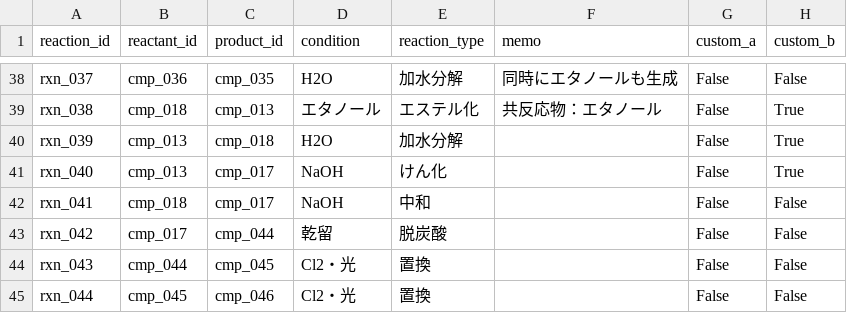
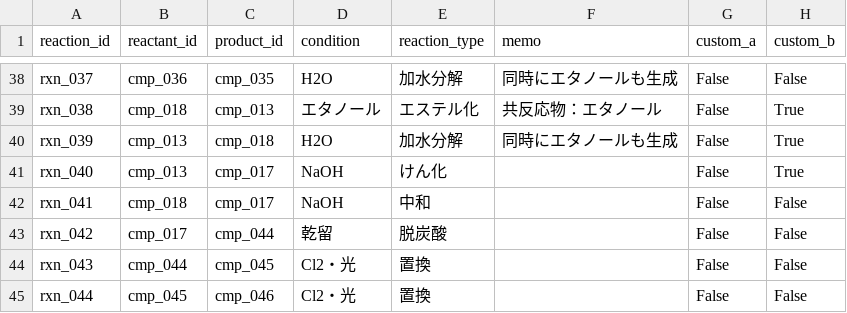
Before and after one commit to milcoco87-cpu/organic-chemistry-app, a CSV file: reactions.csv, drawn as a sheet; only a part is shown, gaps mark what is left out.

Commit message:
Update reaction rxn_039

```diff
--- a/reactions.csv
+++ b/reactions.csv
@@ -39,3 +39,3 @@ rxn_037,cmp_036,cmp_035,H2O,加水分解,同時にエタノールも生成,False
 rxn_038,cmp_018,cmp_013,エタノール,エステル化,共反応物：エタノール,False,True
-rxn_039,cmp_013,cmp_018,H2O,加水分解,,False,True
+rxn_039,cmp_013,cmp_018,H2O,加水分解,同時にエタノールも生成,False,True
 rxn_040,cmp_013,cmp_017,NaOH,けん化,,False,True
```
